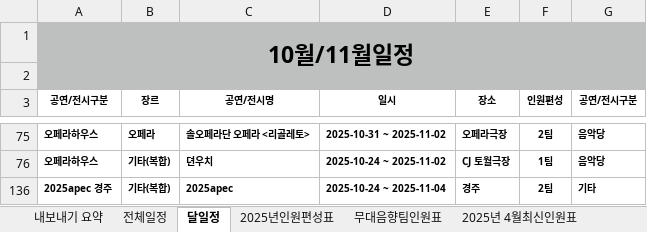
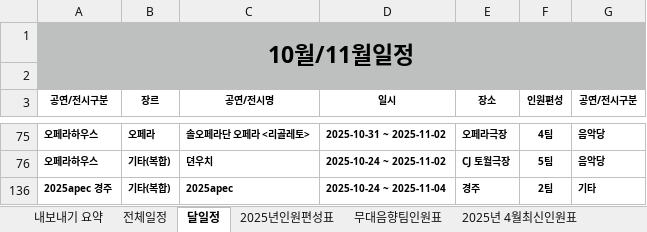
Before and after one commit to j-lee03/jh-02, an Excel workbook: event_app/performances.xlsx, sheet 달일정, drawn as a sheet; only a part is shown, gaps mark what is left out; values as stored, in another font and other column widths than the file's, no borders; the diff covers the shown part only; the diff names each change by its address in the sheet, - before the commit and + after, or states it on an @@ line.

```diff
--- a/event_app/performances.xlsx (sheet 달일정)
+++ b/event_app/performances.xlsx (sheet 달일정)
-F75 (인원편성): 2팀
+F75 (인원편성): 4팀
-F76 (인원편성): 1팀
+F76 (인원편성): 5팀
```
Also changed, not shown: 21 edited cells elsewhere in this sheet, sheet 전체일정, hidden cells, 3 other files.
